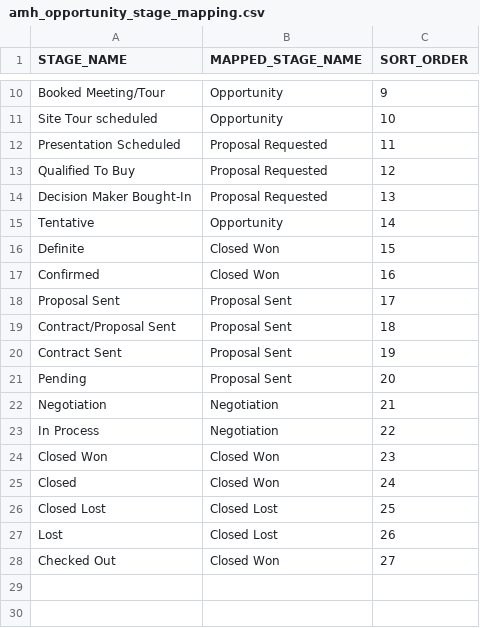
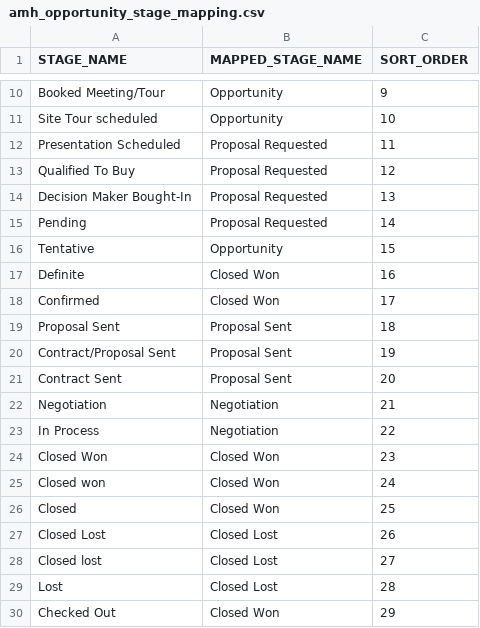
Before and after one commit to AccessRepo-dev/Access_holdings, a CSV file: seeds/hubspot/amh_opportunity_stage_mapping.csv, drawn as a sheet; only a part is shown, gaps mark what is left out.

Commit message:
updated hubspot dims

```diff
--- a/seeds/hubspot/amh_opportunity_stage_mapping.csv
+++ b/seeds/hubspot/amh_opportunity_stage_mapping.csv
@@ -14,9 +14,9 @@ Qualified To Buy,Proposal Requested,12
 Decision Maker Bought-In,Proposal Requested,13
-Tentative,Opportunity,14
-Definite,Closed Won,15
-Confirmed,Closed Won,16
-Proposal Sent,Proposal Sent,17
-Contract/Proposal Sent,Proposal Sent,18
-Contract Sent,Proposal Sent,19
-Pending,Proposal Sent,20
+Pending,Proposal Requested,14
+Tentative,Opportunity,15
+Definite,Closed Won,16
+Confirmed,Closed Won,17
+Proposal Sent,Proposal Sent,18
+Contract/Proposal Sent,Proposal Sent,19
+Contract Sent,Proposal Sent,20
 Negotiation,Negotiation,21
@@ -24,5 +24,7 @@ In Process,Negotiation,22
 Closed Won,Closed Won,23
-Closed,Closed Won,24
-Closed Lost,Closed Lost,25
-Lost,Closed Lost,26
-Checked Out,Closed Won,27
+Closed won,Closed Won,24
+Closed,Closed Won,25
+Closed Lost,Closed Lost,26
+Closed lost,Closed Lost,27
+Lost,Closed Lost,28
+Checked Out,Closed Won,29
```
Also changed, not shown: 2 other files.
